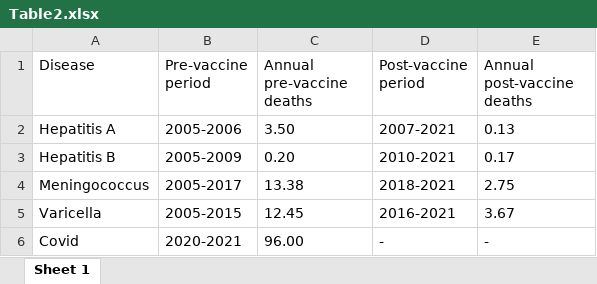
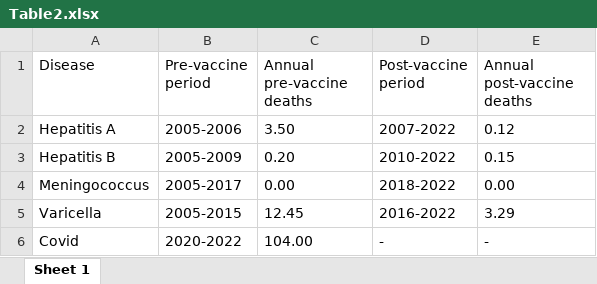
Before and after one commit to rquiroga7/The-Impact-of-COVID-19-Childhood-and-Adolescent-Vaccination-on-Mortality-in-Argentina, an Excel workbook: Figures_Tables/Table2.xlsx, sheet Sheet 1, drawn as a sheet; values as stored, in another font and other column widths than the file's, no borders; the diff names each change by its address in the sheet, - before the commit and + after, or states it on an @@ line.

```diff
--- a/Figures_Tables/Table2.xlsx (sheet Sheet 1)
+++ b/Figures_Tables/Table2.xlsx (sheet Sheet 1)
-D2 (Post-vaccine period): 2007-2021
+D2 (Post-vaccine period): 2007-2022
-E2 (Annual post-vaccine deaths): 0.13
+E2 (Annual post-vaccine deaths): 0.12
-D3 (Post-vaccine period): 2010-2021
+D3 (Post-vaccine period): 2010-2022
-E3 (Annual post-vaccine deaths): 0.17
+E3 (Annual post-vaccine deaths): 0.15
-C4 (Annual pre-vaccine deaths): 13.38
+C4 (Annual pre-vaccine deaths): 0.00
-D4 (Post-vaccine period): 2018-2021
+D4 (Post-vaccine period): 2018-2022
-E4 (Annual post-vaccine deaths): 2.75
+E4 (Annual post-vaccine deaths): 0.00
-D5 (Post-vaccine period): 2016-2021
+D5 (Post-vaccine period): 2016-2022
-E5 (Annual post-vaccine deaths): 3.67
+E5 (Annual post-vaccine deaths): 3.29
-B6 (Pre-vaccine period): 2020-2021
+B6 (Pre-vaccine period): 2020-2022
-C6 (Annual pre-vaccine deaths): 96.00
+C6 (Annual pre-vaccine deaths): 104.00
```
Also changed, not shown: Figures_Tables/Supp_Table_1.xlsx, Figures_Tables/Supp_Table_2.xlsx, 13 other files.
